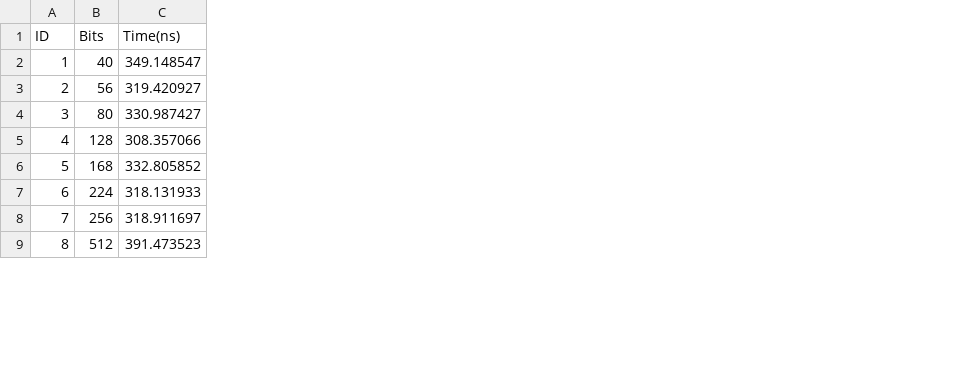
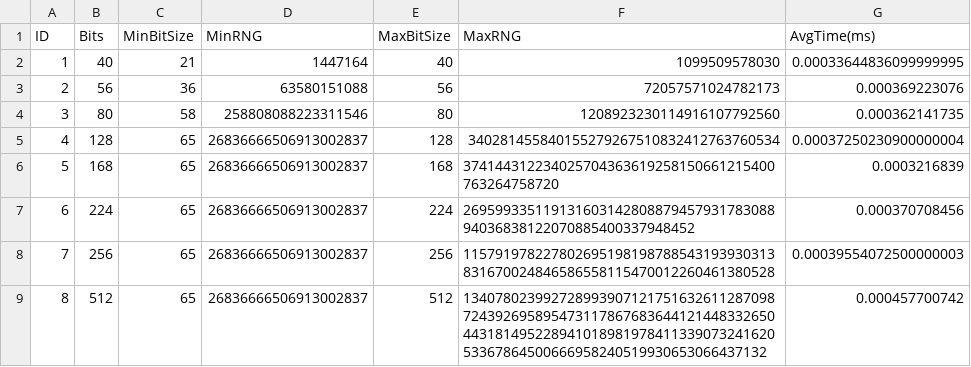
Before and after one commit to roveto1/SEG-INE5429-07208, a CSV file: results/LCG_benchmark.csv, drawn as a sheet; only a part is shown; removed rows and columns are numbered as before the commit, all else as after; the diff names each change by its address in the sheet, - before the commit and + after, or states it on an @@ line.

```diff
--- a/results/LCG_benchmark.csv
+++ b/results/LCG_benchmark.csv
-column C (Time(ns)), rows 2-9: 349.148547 | 319.420927 | 330.987427 | 308.357066 | 332.805852 | 318.131933 | 318.911697 | 391.473523
+column C (MinBitSize), rows 2-9: 21 | 36 | 58 | 65 | 65 | 65 | 65 | 65
+column D (MinRNG), rows 2-9: 1447164 | 63580151088 | 258808088223311546 | 26836666506913002837 | 26836666506913002837 | 26836666506913002837 | 26836666506913002837 | 26836666506913002837
+column E (MaxBitSize), rows 2-9: 40 | 56 | 80 | 128 | 168 | 224 | 256 | 512
+column F (MaxRNG), rows 2-9: 1099509578030 | 72057571024782173 | 1208923230114916107792560 | 340281455840155279267510832412763760534 | 374144312234025704363619258150661215400763264758720 | 26959933511913160314280887945793178308894036838122070885400337948452 | 115791978227802695198198788543193930313831670024846586558115470012260461380528 | 13407802399272899390712175163261128709872439269589547311786768364412144833265044318149522894101898197841133907324162053367864500666958240519930653066437132
+column G (AvgTime(ms)), rows 2-9: 0.00033644836099999995 | 0.000369223076 | 0.000362141735 | 0.00037250230900000004 | 0.0003216839 | 0.000370708456 | 0.00039554072500000003 | 0.000457700742
```
Also changed, not shown: results/Xorshift_benchmark.csv, results/primes.csv, 29 other files.
